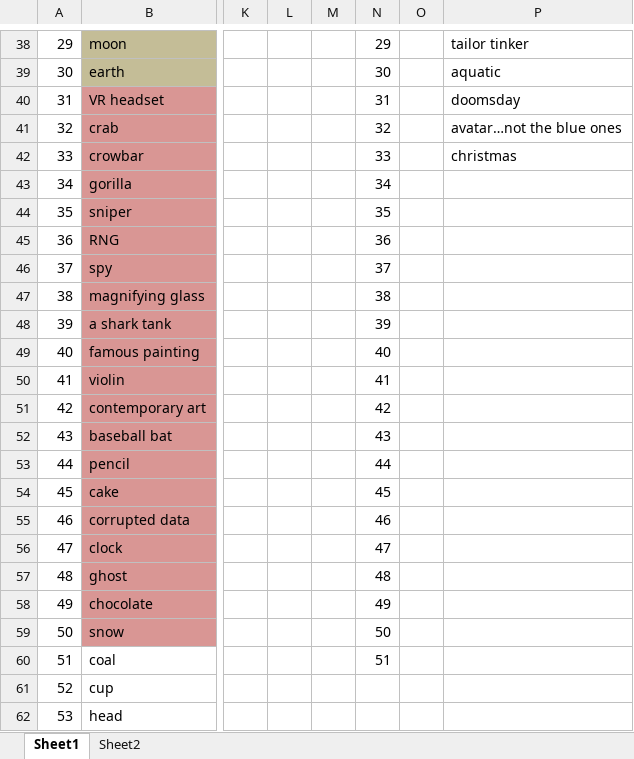
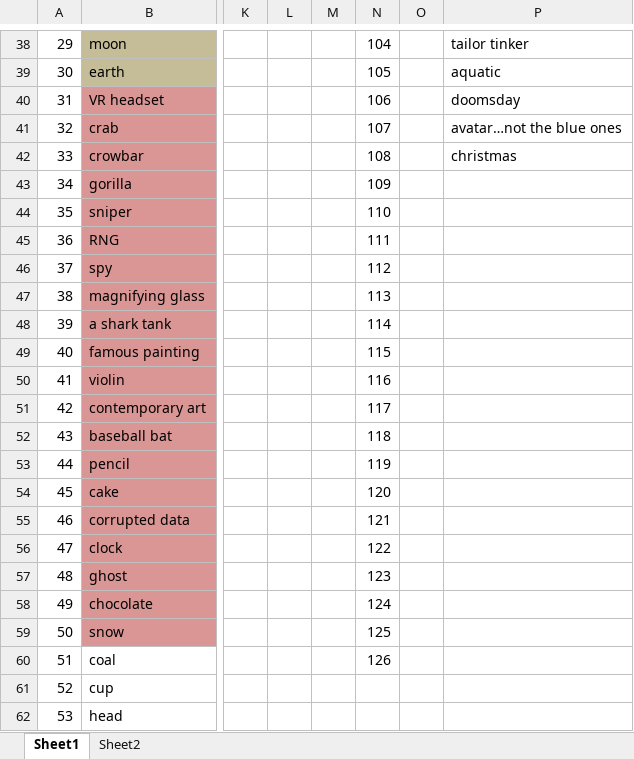
Before and after one commit to jonathantsang/microtransactionsimulator2, an Excel workbook: log.xlsx, sheet Sheet1, drawn as a sheet; only a part is shown, gaps mark what is left out; values as stored, in another font and other column widths than the file's, no borders; the diff covers the shown part only; the diff names each change by its address in the sheet, - before the commit and + after, or states it on an @@ line.

```diff
--- a/log.xlsx (sheet Sheet1)
+++ b/log.xlsx (sheet Sheet1)
-N38: 29
+N38: 104
-N39: 30
+N39: 105
-N40: 31
+N40: 106
-N41: 32
+N41: 107
-N42: 33
+N42: 108
-N43: 34
+N43: 109
-N44: 35
+N44: 110
-N45: 36
+N45: 111
-N46: 37
+N46: 112
-N47: 38
+N47: 113
-N48: 39
+N48: 114
-N49: 40
+N49: 115
-N50: 41
+N50: 116
-N51: 42
+N51: 117
-N52: 43
+N52: 118
-N53: 44
+N53: 119
-N54: 45
+N54: 120
-N55: 46
+N55: 121
-N56: 47
+N56: 122
-N57: 48
+N57: 123
-N58: 49
+N58: 124
-N59: 50
+N59: 125
-N60: 51
+N60: 126
```
Also changed, not shown: 28 edited cells elsewhere in this sheet, 51 other files.
